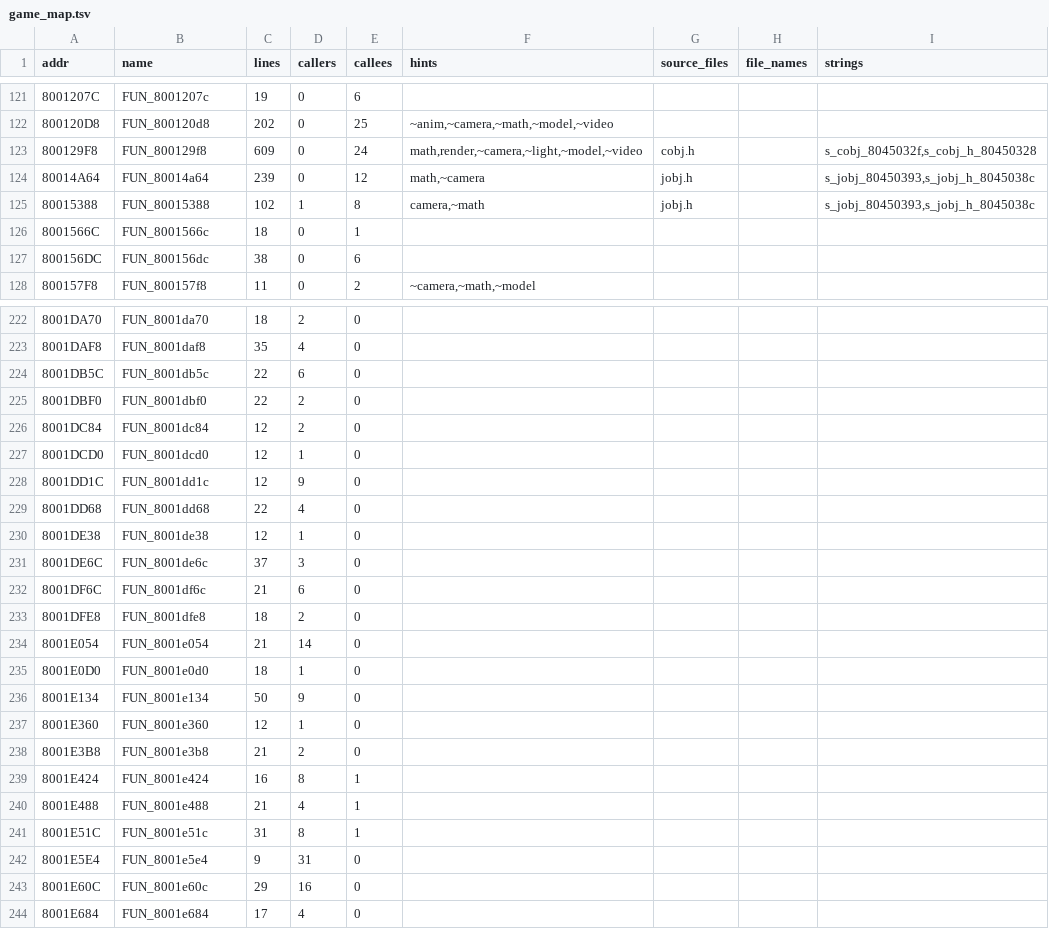
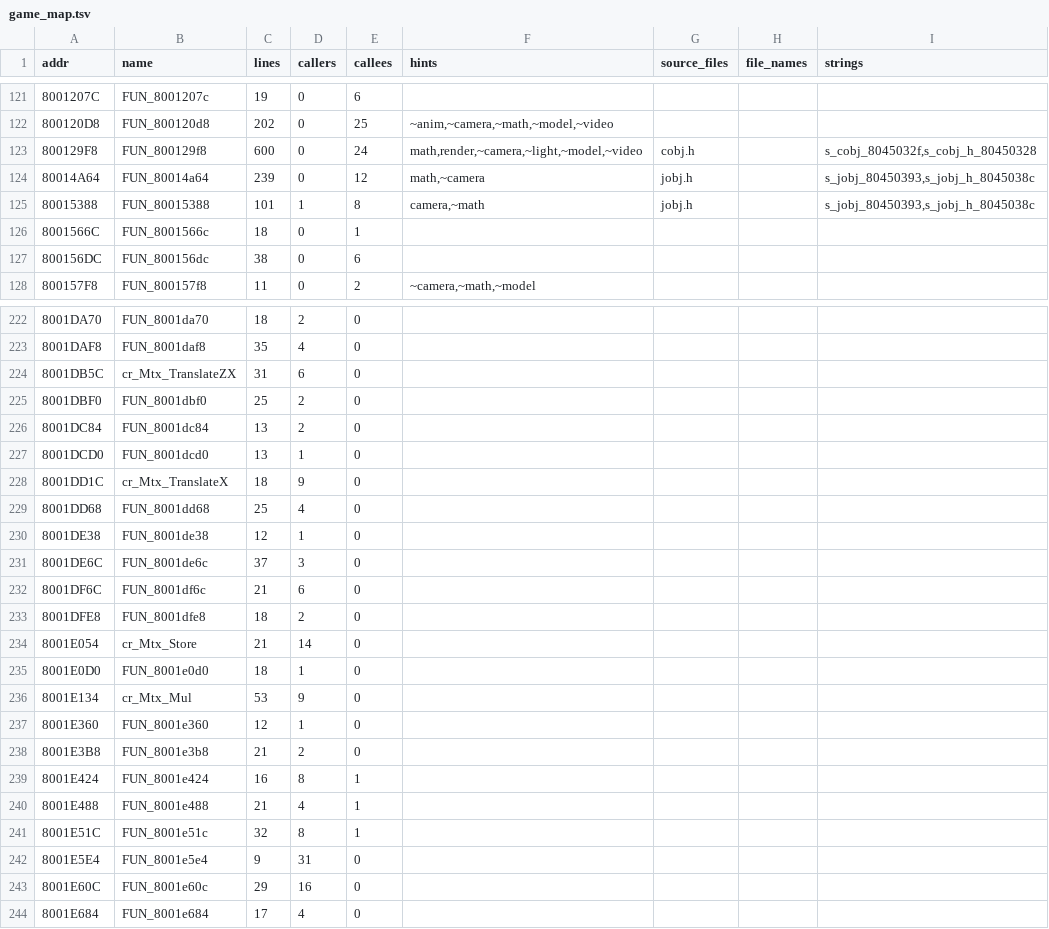
Before and after one commit to YourLocalDundee/custom-robo-decomp, a TSV file: symbols/game_map.tsv, drawn as a sheet; only a part is shown, gaps mark what is left out; the diff covers the shown part only.

Commit message:
Matrix stack library and robo limb posing named
cr_g_CurrentMtx + cr_Mtx_TranslateX/TranslateZX/Mul/Store/Push/Pop, cr_Sqrt; cr_Robo_PoseLimbs / PoseLimbA / PoseLimbB (block A lengths x limb_scale on the matrix stack). plan.md step 38.

```diff
--- a/symbols/game_map.tsv
+++ b/symbols/game_map.tsv
@@ -122,5 +122,5 @@ addr	name	lines	callers	callees	hints	source_files	file_names	strings
 800120D8	FUN_800120d8	202	0	25	~anim,~camera,~math,~model,~video			
-800129F8	FUN_800129f8	609	0	24	math,render,~camera,~light,~model,~video	cobj.h		s_cobj_8045032f,s_cobj_h_80450328
+800129F8	FUN_800129f8	600	0	24	math,render,~camera,~light,~model,~video	cobj.h		s_cobj_8045032f,s_cobj_h_80450328
 80014A64	FUN_80014a64	239	0	12	math,~camera	jobj.h		s_jobj_80450393,s_jobj_h_8045038c
-80015388	FUN_80015388	102	1	8	camera,~math	jobj.h		s_jobj_80450393,s_jobj_h_8045038c
+80015388	FUN_80015388	101	1	8	camera,~math	jobj.h		s_jobj_80450393,s_jobj_h_8045038c
 8001566C	FUN_8001566c	18	0	1				
@@ -223,8 +223,8 @@ addr	name	lines	callers	callees	hints	source_files	file_names	strings
 8001DAF8	FUN_8001daf8	35	4	0				
-8001DB5C	FUN_8001db5c	22	6	0				
-8001DBF0	FUN_8001dbf0	22	2	0				
-8001DC84	FUN_8001dc84	12	2	0				
-8001DCD0	FUN_8001dcd0	12	1	0				
-8001DD1C	FUN_8001dd1c	12	9	0				
-8001DD68	FUN_8001dd68	22	4	0				
+8001DB5C	cr_Mtx_TranslateZX	31	6	0				
+8001DBF0	FUN_8001dbf0	25	2	0				
+8001DC84	FUN_8001dc84	13	2	0				
+8001DCD0	FUN_8001dcd0	13	1	0				
+8001DD1C	cr_Mtx_TranslateX	18	9	0				
+8001DD68	FUN_8001dd68	25	4	0				
 8001DE38	FUN_8001de38	12	1	0				
@@ -233,5 +233,5 @@ addr	name	lines	callers	callees	hints	source_files	file_names	strings
 8001DFE8	FUN_8001dfe8	18	2	0				
-8001E054	FUN_8001e054	21	14	0				
+8001E054	cr_Mtx_Store	21	14	0				
 8001E0D0	FUN_8001e0d0	18	1	0				
-8001E134	FUN_8001e134	50	9	0				
+8001E134	cr_Mtx_Mul	53	9	0				
 8001E360	FUN_8001e360	12	1	0				
@@ -240,3 +240,3 @@ addr	name	lines	callers	callees	hints	source_files	file_names	strings
 8001E488	FUN_8001e488	21	4	1				
-8001E51C	FUN_8001e51c	31	8	1				
+8001E51C	FUN_8001e51c	32	8	1				
 8001E5E4	FUN_8001e5e4	9	31	0				
```
Also changed, not shown: 41 edited cells elsewhere in this file, 7 other files.
